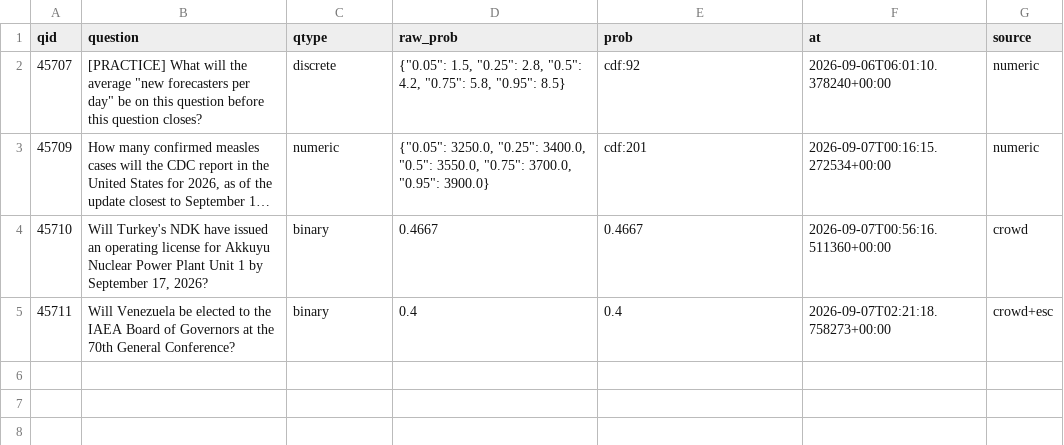
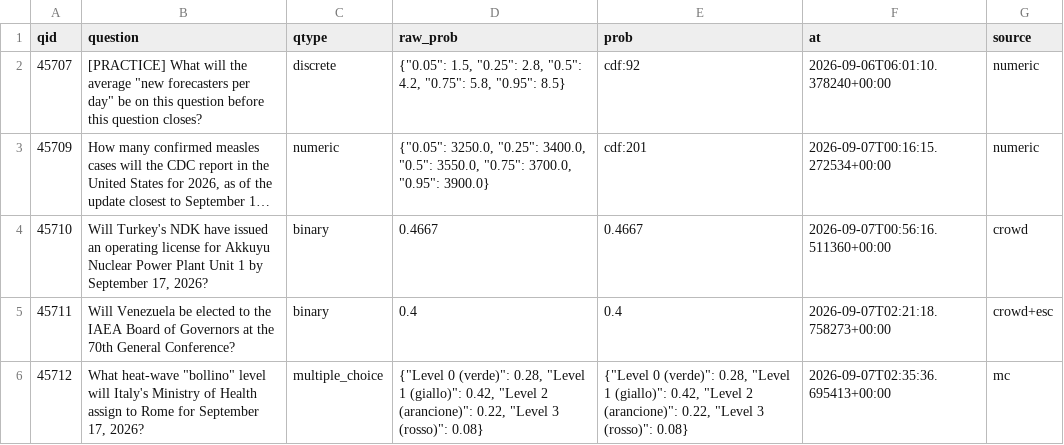
Before and after one commit to akadigari/manyworldz, a CSV file: data/tournament_log.csv, drawn as a sheet; long unchanged cells end in ….

```diff
--- a/data/tournament_log.csv
+++ b/data/tournament_log.csv
@@ -5 +5,2 @@ qid,question,qtype,raw_prob,prob,at,source
 45711,Will Venezuela be elected to the IAEA Board of Governors at the 70th General Conference?,binary,0.4,0.4,2026-09-07T02:21:18.758273+00:00,crowd+esc
+45712,"What heat-wave ""bollino"" level will Italy's Ministry of Health assign to Rome for September 17, 2026?",multiple_choice,"{""Level 0 (verde)"": 0.28, ""Level 1 (giallo)"": 0.42, ""Level 2 (arancione)"": 0.22, ""Level 3 (rosso)"": 0.08}","{""Level 0 (verde)"": 0.28, ""Level 1 (giallo)"": 0.42, ""Level 2 (arancione)"": 0.22, ""Level 3 (rosso)"": 0.08}",2026-09-07T02:35:36.695413+00:00,mc
```
Also changed, not shown: 2 other files.
